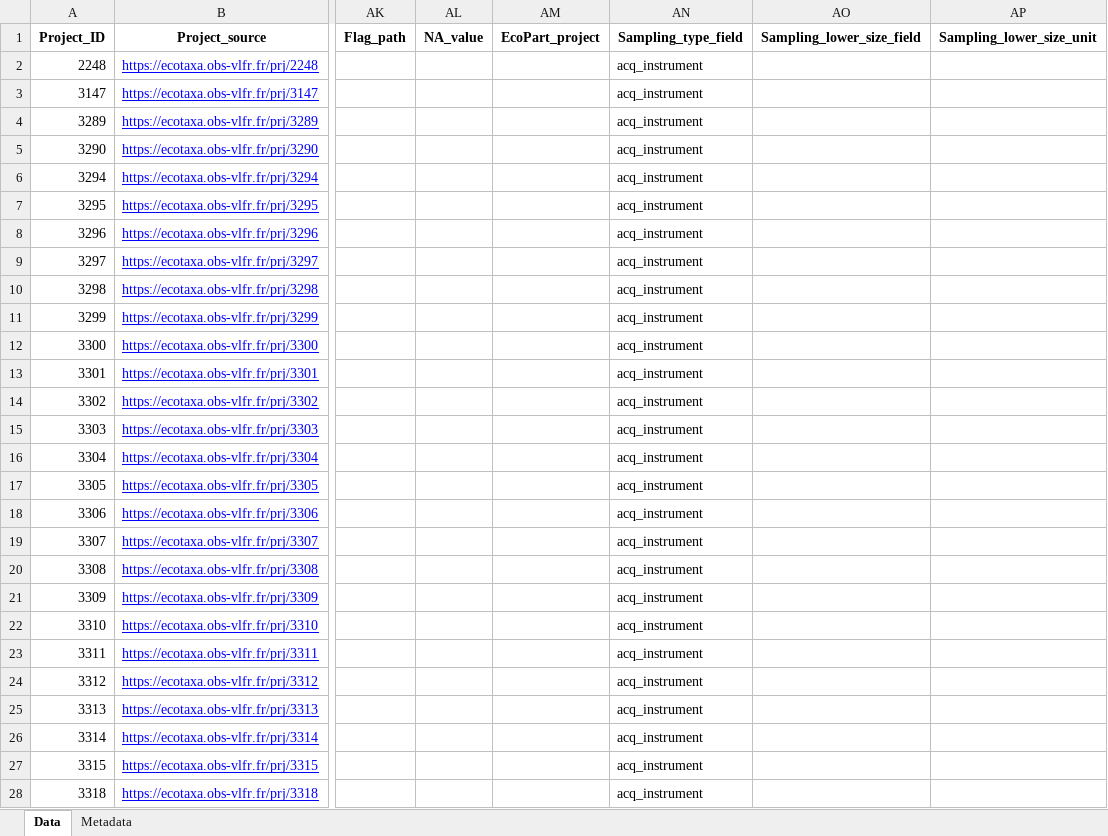
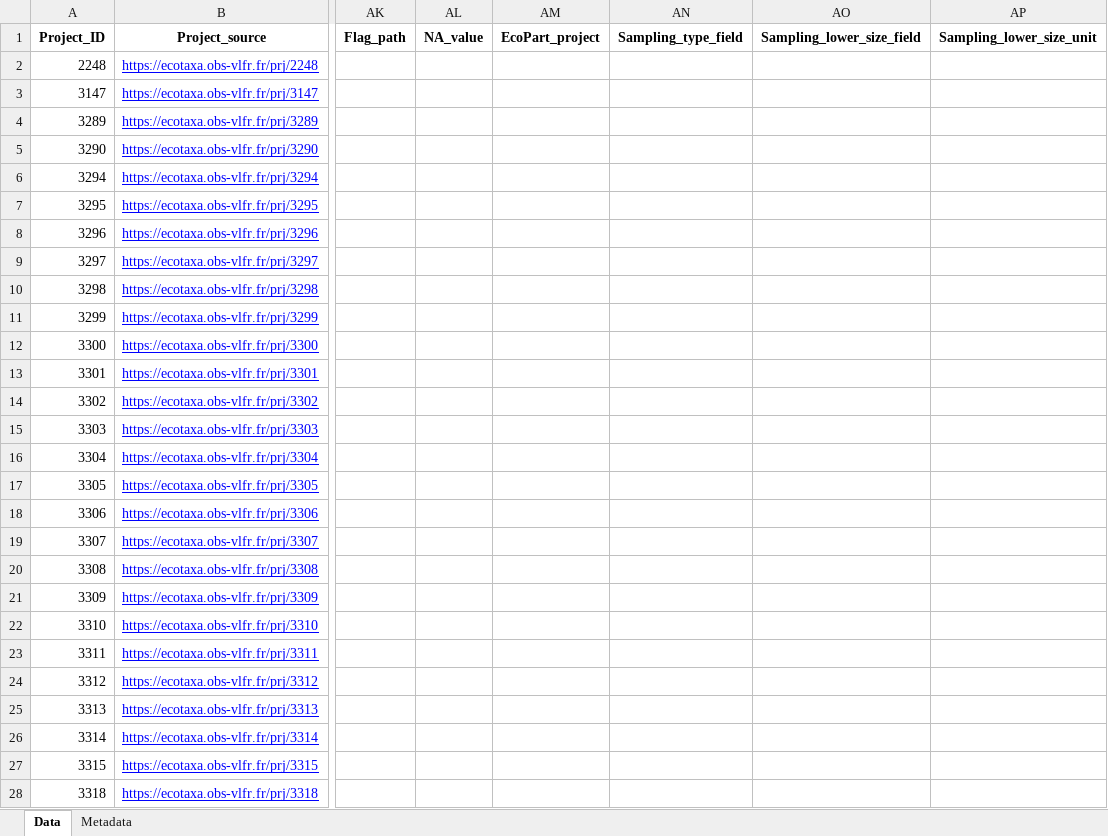
Before and after one commit to jessluo/PSSdb, an Excel workbook: raw/project_IFCB_standardizer.xlsx, sheet Data, drawn as a sheet; only a part is shown, gaps mark what is left out; values as stored, in another font and other column widths than the file's, no borders; the diff covers the shown part only; the diff names each change by its address in the sheet, - before the commit and + after, or states it on an @@ line.

Commit message:
Updating standardizer spreadsheets

```diff
--- a/raw/project_IFCB_standardizer.xlsx (sheet Data)
+++ b/raw/project_IFCB_standardizer.xlsx (sheet Data)
-AN2:AN28 (Sampling_type_field): acq_instrument
+AN2:AN28 (Sampling_type_field): (empty)
```
Also changed, not shown: 19 edited cells elsewhere in this sheet, raw/project_UVP_standardizer.xlsx, raw/project_Zooscan_standardizer.xlsx, 1 other file.
